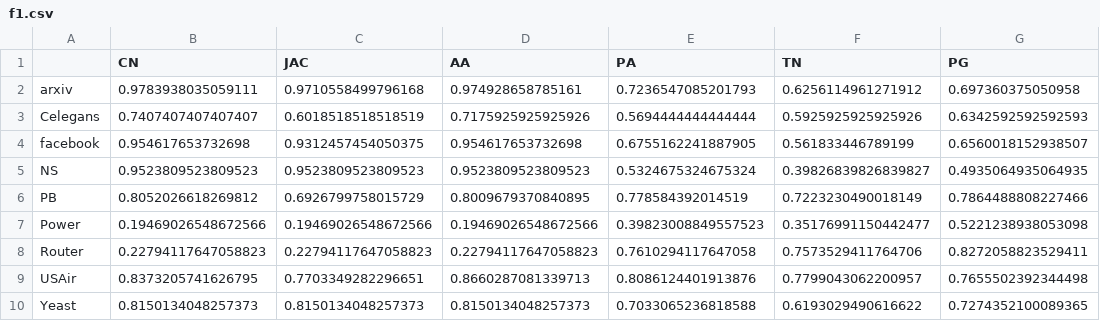
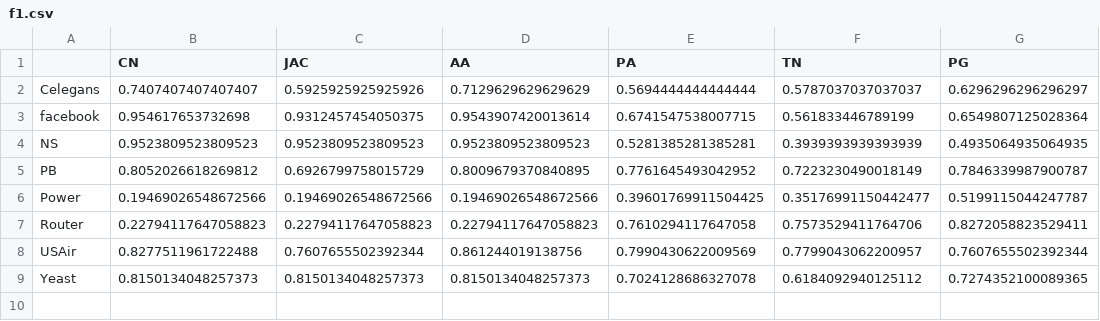
Before and after one commit to miamiasheep/Link-Prediction, a CSV file: result/f1.csv, drawn as a sheet.

```diff
--- a/result/f1.csv
+++ b/result/f1.csv
@@ -1,10 +1,9 @@
 ,CN,JAC,AA,PA,TN,PG
-arxiv,0.9783938035059111,0.9710558499796168,0.974928658785161,0.7236547085201793,0.6256114961271912,0.697360375050958
-Celegans,0.7407407407407407,0.6018518518518519,0.7175925925925926,0.5694444444444444,0.5925925925925926,0.6342592592592593
-facebook,0.954617653732698,0.9312457454050375,0.954617653732698,0.6755162241887905,0.561833446789199,0.6560018152938507
-NS,0.9523809523809523,0.9523809523809523,0.9523809523809523,0.5324675324675324,0.39826839826839827,0.4935064935064935
-PB,0.8052026618269812,0.6926799758015729,0.8009679370840895,0.778584392014519,0.7223230490018149,0.7864488808227466
-Power,0.19469026548672566,0.19469026548672566,0.19469026548672566,0.39823008849557523,0.35176991150442477,0.5221238938053098
+Celegans,0.7407407407407407,0.5925925925925926,0.7129629629629629,0.5694444444444444,0.5787037037037037,0.6296296296296297
+facebook,0.954617653732698,0.9312457454050375,0.9543907420013614,0.6741547538007715,0.561833446789199,0.6549807125028364
+NS,0.9523809523809523,0.9523809523809523,0.9523809523809523,0.5281385281385281,0.3939393939393939,0.4935064935064935
+PB,0.8052026618269812,0.6926799758015729,0.8009679370840895,0.7761645493042952,0.7223230490018149,0.7846339987900787
+Power,0.19469026548672566,0.19469026548672566,0.19469026548672566,0.39601769911504425,0.35176991150442477,0.5199115044247787
 Router,0.22794117647058823,0.22794117647058823,0.22794117647058823,0.7610294117647058,0.7573529411764706,0.8272058823529411
-USAir,0.8373205741626795,0.7703349282296651,0.8660287081339713,0.8086124401913876,0.7799043062200957,0.7655502392344498
-Yeast,0.8150134048257373,0.8150134048257373,0.8150134048257373,0.7033065236818588,0.6193029490616622,0.7274352100089365
+USAir,0.8277511961722488,0.7607655502392344,0.861244019138756,0.7990430622009569,0.7799043062200957,0.7607655502392344
+Yeast,0.8150134048257373,0.8150134048257373,0.8150134048257373,0.7024128686327078,0.6184092940125112,0.7274352100089365
```
Also changed, not shown: result/auc.csv, 3 other files.
